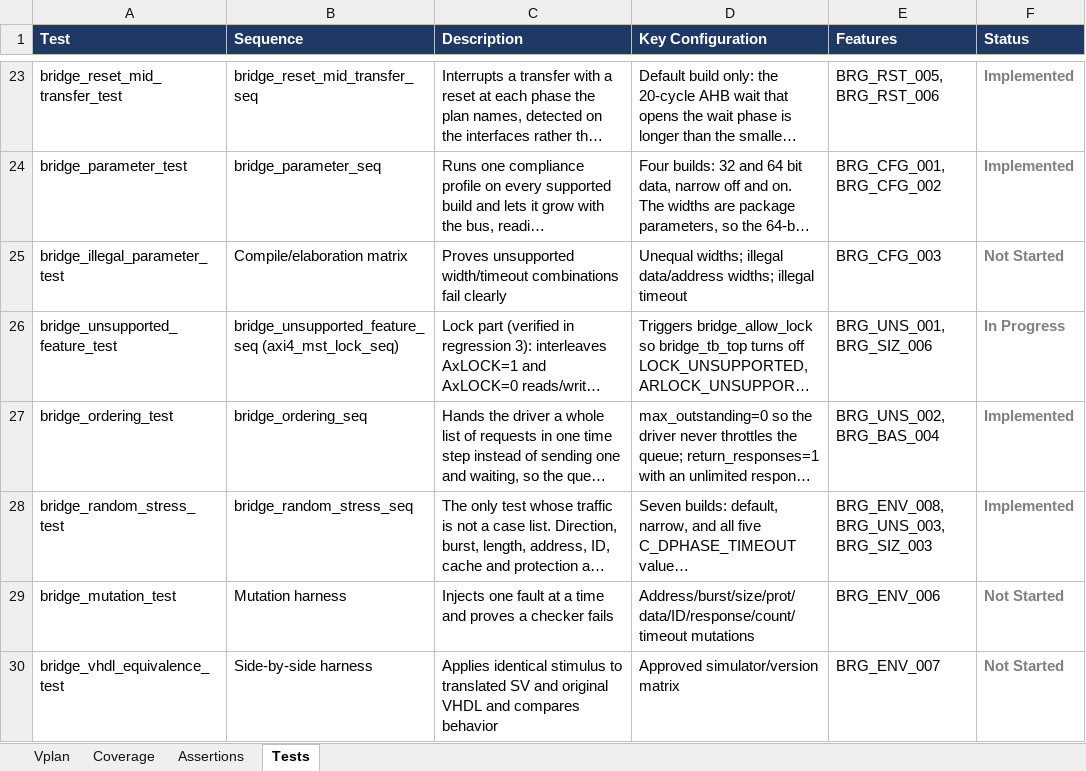
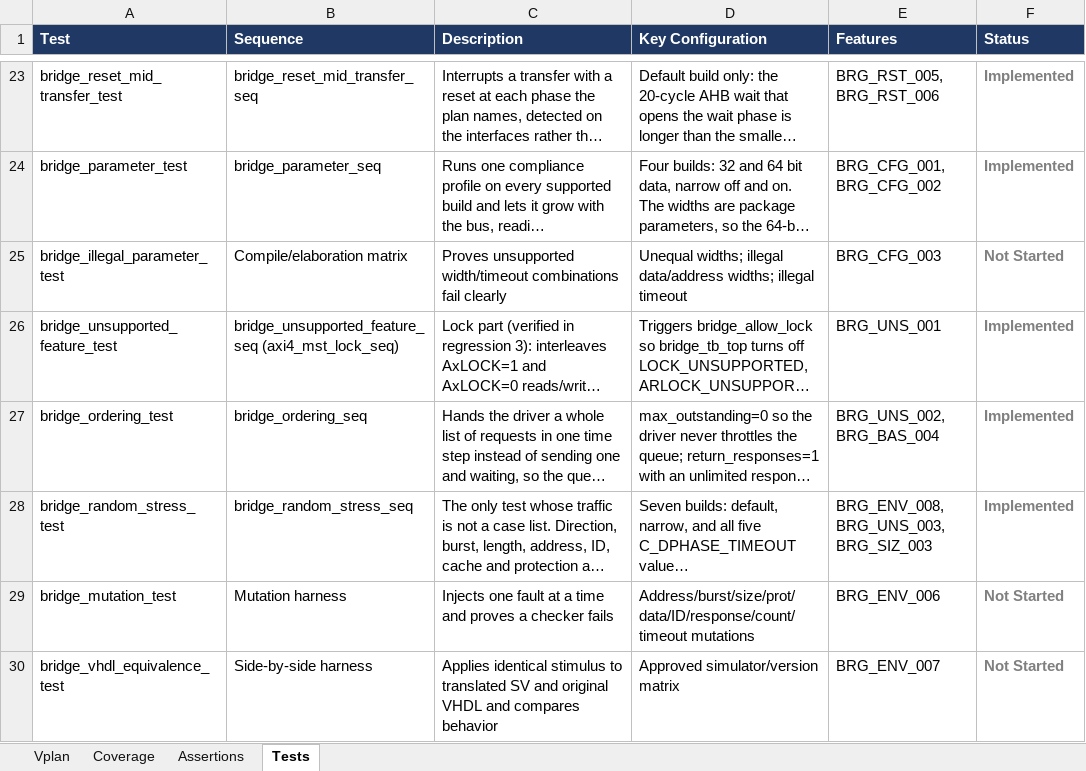
Before and after one commit to legiahuy15/axi4-ahblite-bridge, an Excel workbook: 00_doc/axi_ahblite_bridge_vplan.xlsx, sheet Tests, drawn as a sheet; only a part is shown, gaps mark what is left out; long unchanged cells end in …; values as stored, in another font and other column widths than the file's, no borders; the diff covers the shown part only; the diff names each change by its address in the sheet, - before the commit and + after, or states it on an @@ line.

```diff
--- a/00_doc/axi_ahblite_bridge_vplan.xlsx (sheet Tests)
+++ b/00_doc/axi_ahblite_bridge_vplan.xlsx (sheet Tests)
-E26 (Features): BRG_UNS_001, BRG_SIZ_006
+E26 (Features): BRG_UNS_001
-F26 (Status): In Progress
+F26 (Status): Implemented
```
Also changed, not shown: 2 added rows elsewhere in this sheet, sheet Vplan, 7 other files.
